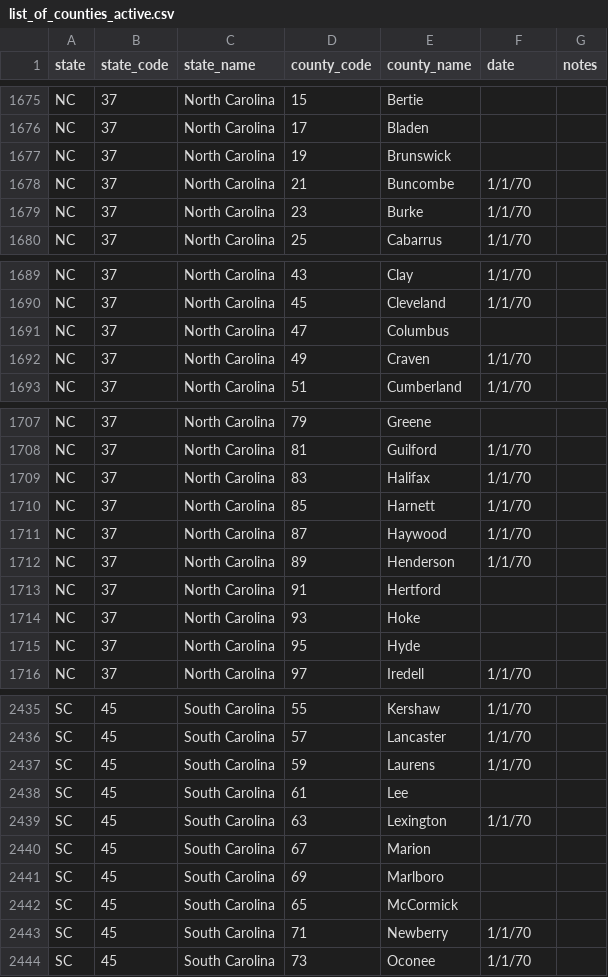
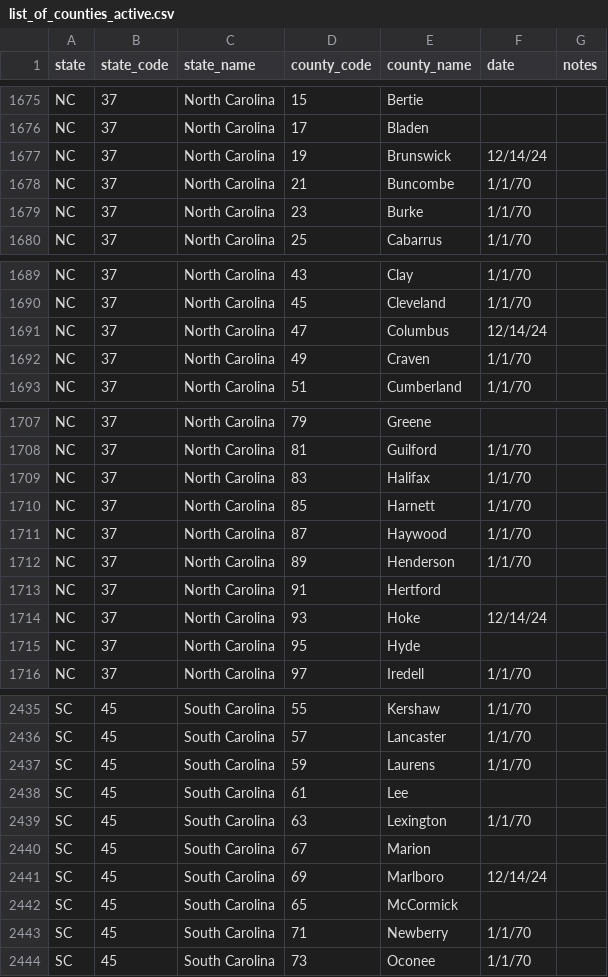
Before and after one commit to canfielder/trackingcounties, a CSV file: data/tables/list_of_counties_active.csv, drawn as a sheet; only a part is shown, gaps mark what is left out.

Commit message:
Add counties from 12/14/2024 road trip.

```diff
--- a/data/tables/list_of_counties_active.csv
+++ b/data/tables/list_of_counties_active.csv
@@ -1676,3 +1676,3 @@ NC,37,North Carolina,15,Bertie,,
 NC,37,North Carolina,17,Bladen,,
-NC,37,North Carolina,19,Brunswick,,
+NC,37,North Carolina,19,Brunswick,12/14/24,
 NC,37,North Carolina,21,Buncombe,1/1/70,
@@ -1690,3 +1690,3 @@ NC,37,North Carolina,43,Clay,1/1/70,
 NC,37,North Carolina,45,Cleveland,1/1/70,
-NC,37,North Carolina,47,Columbus,,
+NC,37,North Carolina,47,Columbus,12/14/24,
 NC,37,North Carolina,49,Craven,1/1/70,
@@ -1713,3 +1713,3 @@ NC,37,North Carolina,89,Henderson,1/1/70,
 NC,37,North Carolina,91,Hertford,,
-NC,37,North Carolina,93,Hoke,,
+NC,37,North Carolina,93,Hoke,12/14/24,
 NC,37,North Carolina,95,Hyde,,
@@ -2440,3 +2440,3 @@ SC,45,South Carolina,63,Lexington,1/1/70,
 SC,45,South Carolina,67,Marion,,
-SC,45,South Carolina,69,Marlboro,,
+SC,45,South Carolina,69,Marlboro,12/14/24,
 SC,45,South Carolina,65,McCormick,,
```
Also changed, not shown: 4 other files.
